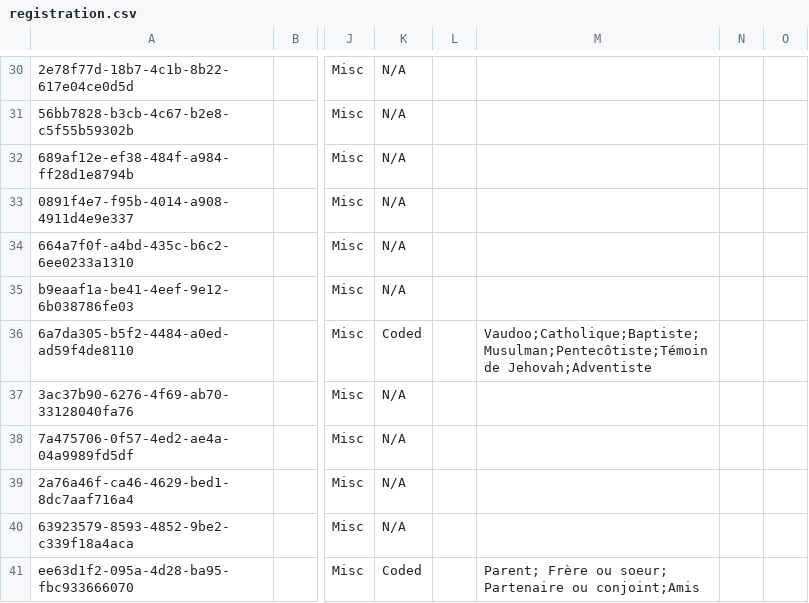
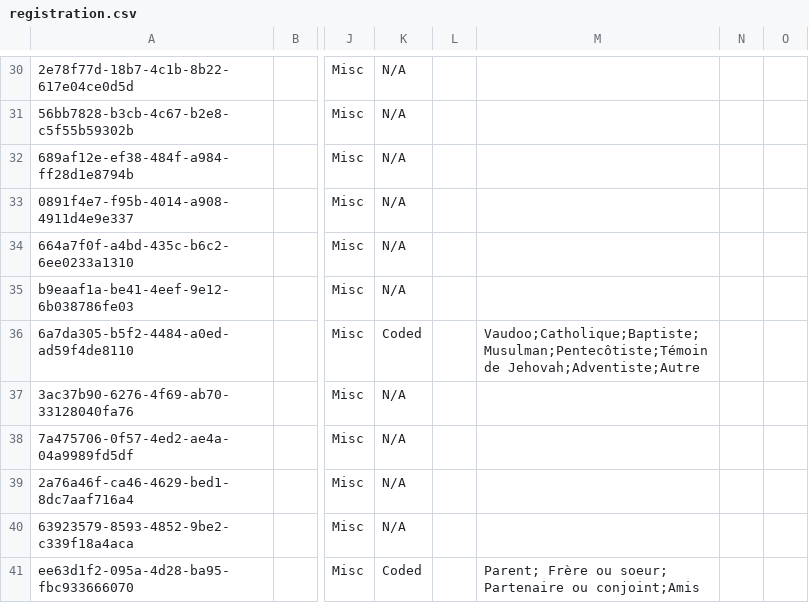
Before and after one commit to mekomsolutions/openmrs-config-haiti, a CSV file: configuration/concepts/registration.csv, drawn as a sheet; only a part is shown, gaps mark what is left out; the diff names each change by its address in the sheet, - before the commit and + after, or states it on an @@ line.

Commit message:
PKF-17: Add 'Other' to Religion (#120)
* Add the Other Religion to Haiti Distro

* Remove Other

```diff
--- a/configuration/concepts/registration.csv
+++ b/configuration/concepts/registration.csv
-M36: Vaudoo;Catholique;Baptiste;Musulman;Pentecôtiste;Témoin de Jehovah;Adventiste
+M36: Vaudoo;Catholique;Baptiste;Musulman;Pentecôtiste;Témoin de Jehovah;Adventiste;Autre
```
